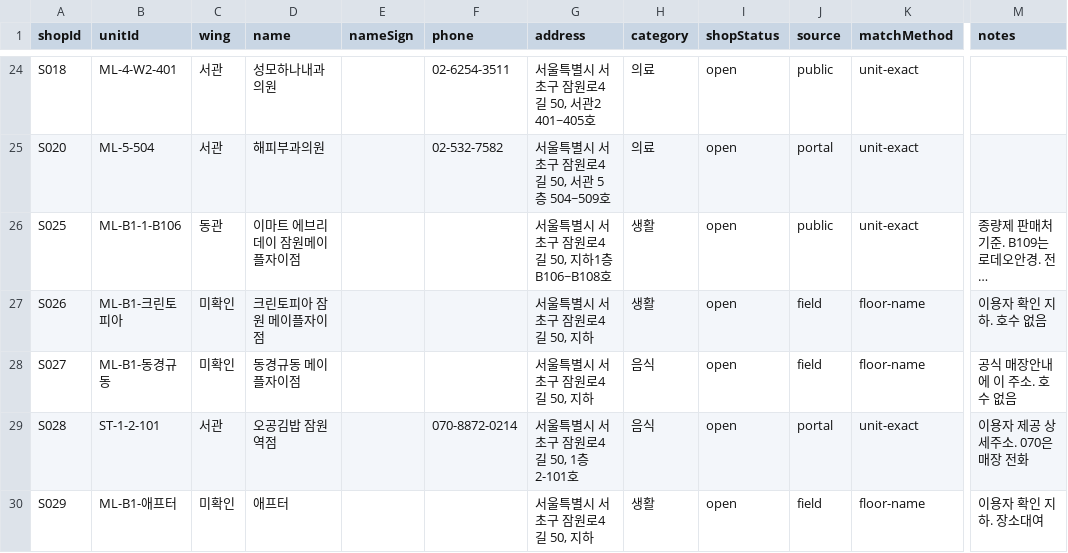
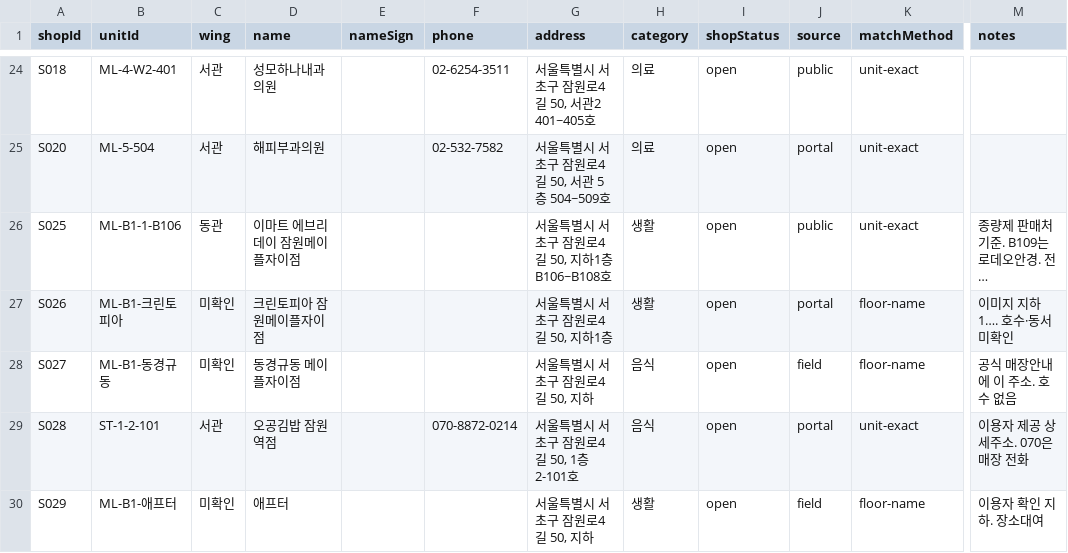
Before and after one commit to blanciel1977-lab/jamwon-maple-plaza, a CSV file: data/shops.csv, drawn as a sheet; only a part is shown, gaps mark what is left out; long unchanged cells end in …; the diff names each change by its address in the sheet, - before the commit and + after, or states it on an @@ line.

```diff
--- a/data/shops.csv
+++ b/data/shops.csv
-D27 (name): 크린토피아 잠원 메이플자이점
+D27 (name): 크린토피아 잠원메이플자이점
-G27 (address): 서울특별시 서초구 잠원로4길 50, 지하
+G27 (address): 서울특별시 서초구 잠원로4길 50, 지하1층
-J27 (source): field
+J27 (source): portal
-M27 (notes): 이용자 확인 지하. 호수 없음
+M27 (notes): 이미지 지하1…. 호수·동서 미확인
```
Also changed, not shown: data/shops_unmatched.csv, 1 other file.
